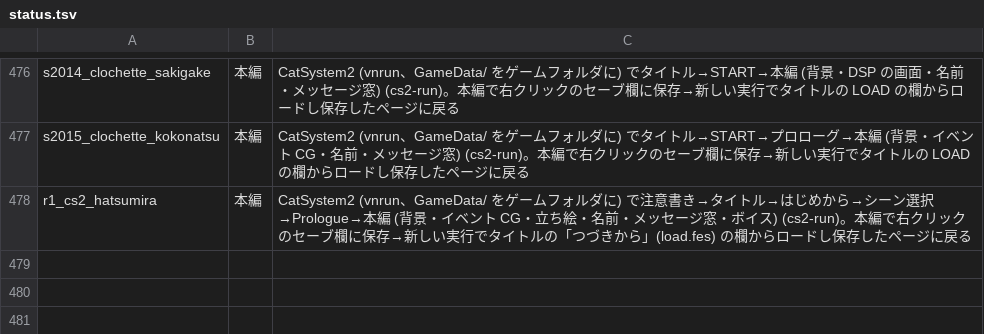
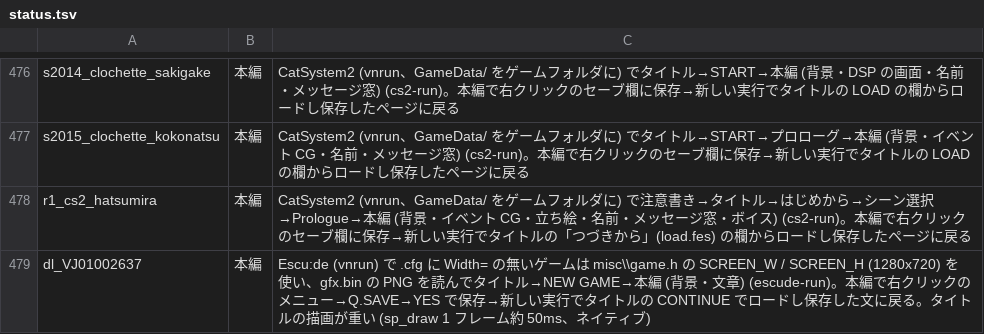
Before and after one commit to a-kaibu/vnrun, a TSV file: tools/verify/status.tsv, drawn as a sheet; only a part is shown, gaps mark what is left out.

```diff
--- a/tools/verify/status.tsv
+++ b/tools/verify/status.tsv
@@ -478 +478,2 @@ s2015_clochette_kokonatsu	本編	CatSystem2 (vnrun、GameData/ をゲームフ
 r1_cs2_hatsumira	本編	CatSystem2 (vnrun、GameData/ をゲームフォルダに) で注意書き→タイトル→はじめから→シーン選択→Prologue→本編 (背景・イベント CG・立ち絵・名前・メッセージ窓・ボイス) (cs2-run)。本編で右クリックのセーブ欄に保存→新しい実行でタイトルの「つづきから」(load.fes) の欄からロードし保存したページに戻る
+dl_VJ01002637	本編	Escu:de (vnrun) で .cfg に Width= の無いゲームは misc\\game.h の SCREEN_W / SCREEN_H (1280x720) を使い、gfx.bin の PNG を読んでタイトル→NEW GAME→本編 (背景・文章) (escude-run)。本編で右クリックのメニュー→Q.SAVE→YES で保存→新しい実行でタイトルの CONTINUE でロードし保存した文に戻る。タイトルの描画が重い (sp_draw 1 フレーム約 50ms、ネイティブ)
```
Also changed, not shown: 3 other files.
